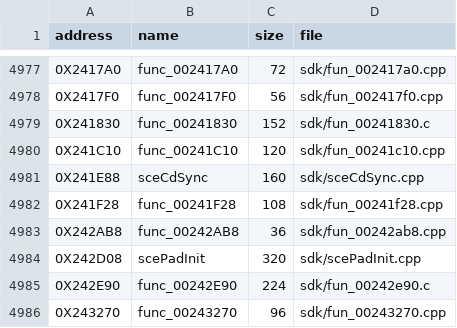
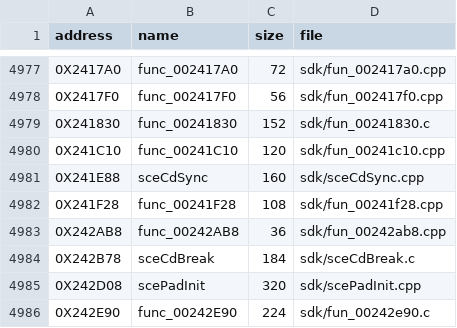
Before and after one commit to Blightwidow/rogue-byte, a TSV file: src/MANIFEST.tsv, drawn as a sheet; only a part is shown, gaps mark what is left out; the shorter side is filled out with more unchanged rows; the diff names each change by its address in the sheet, - before the commit and + after, or states it on an @@ line.

```diff
--- a/src/MANIFEST.tsv
+++ b/src/MANIFEST.tsv
+row 4984: 0X242B78 | sceCdBreak | 184 | sdk/sceCdBreak.c
```
Also changed, not shown: config/eu/addresses.tsv, config/eu/c_status.tsv, 5 other files.
